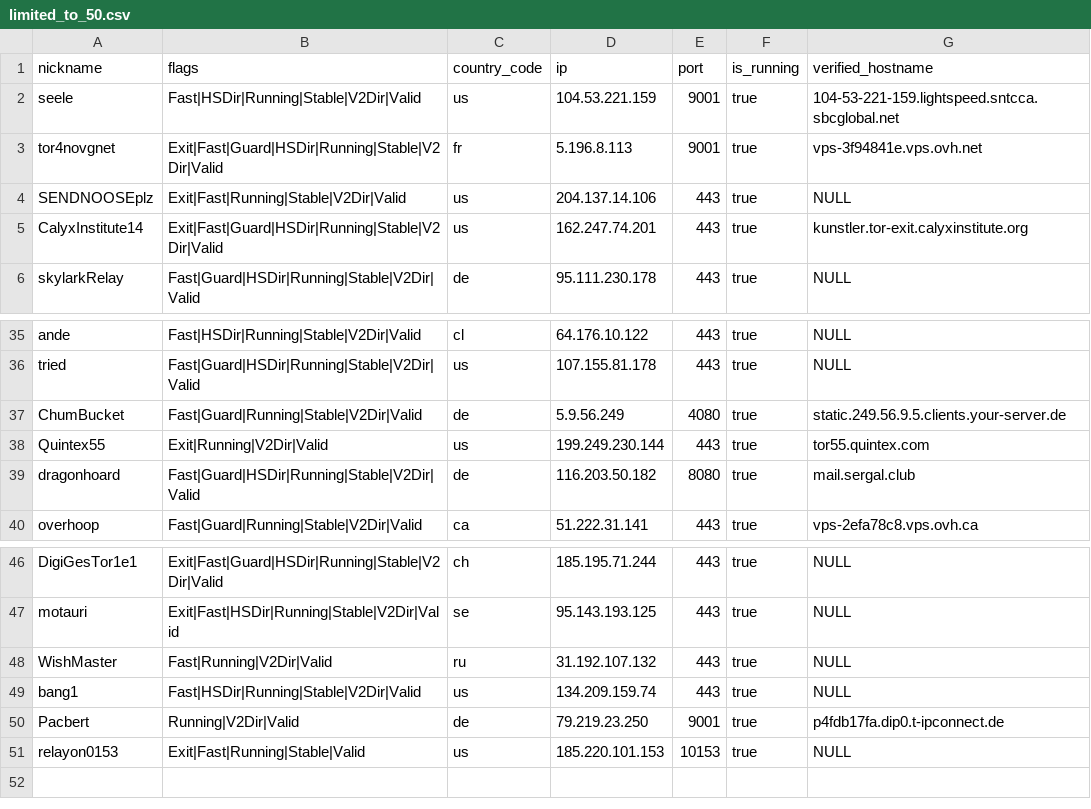
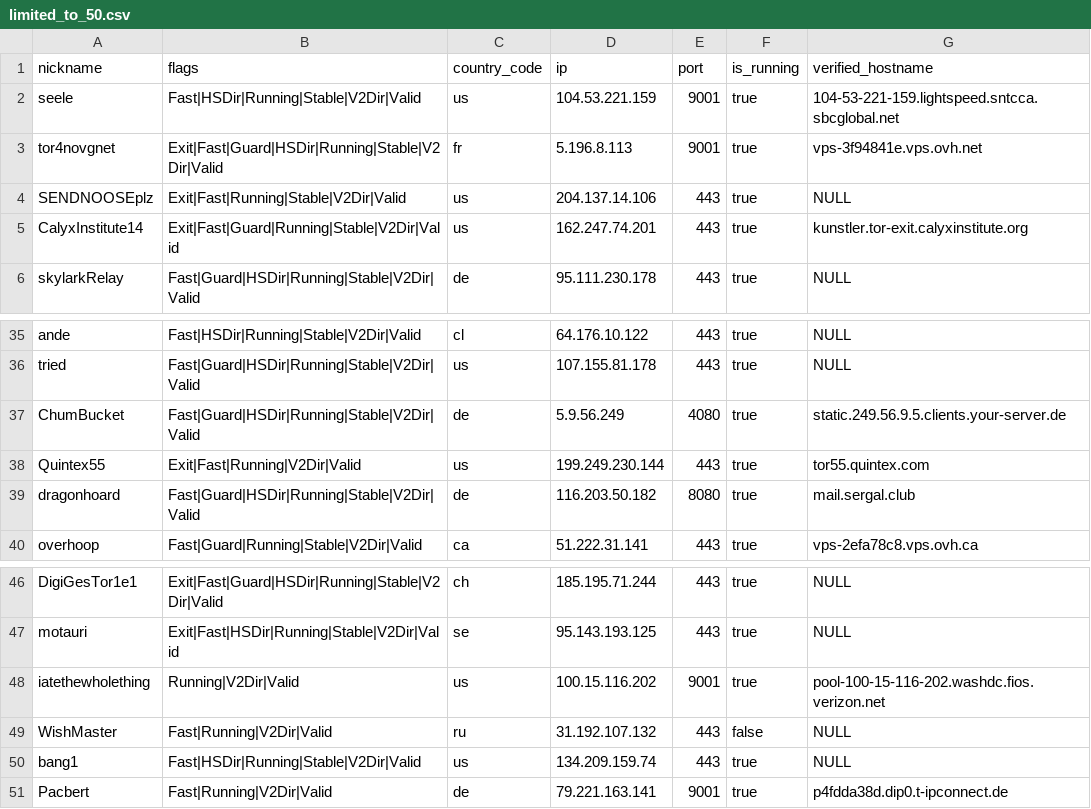
Before and after one commit to t-pol/123-test-abort, a CSV file: limited_to_50.csv, drawn as a sheet; only a part is shown, gaps mark what is left out.

```diff
--- a/limited_to_50.csv
+++ b/limited_to_50.csv
@@ -4,3 +4,3 @@
 "SENDNOOSEplz","Exit|Fast|Running|Stable|V2Dir|Valid","us","204.137.14.106","443",true,"NULL"
-"CalyxInstitute14","Exit|Fast|Guard|HSDir|Running|Stable|V2Dir|Valid","us","162.247.74.201","443",true,"kunstler.tor-exit.calyxinstitute.org"
+"CalyxInstitute14","Exit|Fast|Guard|Running|Stable|V2Dir|Valid","us","162.247.74.201","443",true,"kunstler.tor-exit.calyxinstitute.org"
 "skylarkRelay","Fast|Guard|HSDir|Running|Stable|V2Dir|Valid","de","95.111.230.178","443",true,"NULL"
@@ -36,4 +36,4 @@
 "tried","Fast|Guard|HSDir|Running|Stable|V2Dir|Valid","us","107.155.81.178","443",true,"NULL"
-"ChumBucket","Fast|Guard|Running|Stable|V2Dir|Valid","de","5.9.56.249","4080",true,"static.249.56.9.5.clients.your-server.de"
-"Quintex55","Exit|Running|V2Dir|Valid","us","199.249.230.144","443",true,"tor55.quintex.com"
+"ChumBucket","Fast|Guard|HSDir|Running|Stable|V2Dir|Valid","de","5.9.56.249","4080",true,"static.249.56.9.5.clients.your-server.de"
+"Quintex55","Exit|Fast|Running|V2Dir|Valid","us","199.249.230.144","443",true,"tor55.quintex.com"
 "dragonhoard","Fast|Guard|HSDir|Running|Stable|V2Dir|Valid","de","116.203.50.182","8080",true,"mail.sergal.club"
@@ -47,5 +47,5 @@
 "motauri","Exit|Fast|HSDir|Running|Stable|V2Dir|Valid","se","95.143.193.125","443",true,"NULL"
-"WishMaster","Fast|Running|V2Dir|Valid","ru","31.192.107.132","443",true,"NULL"
+"iatethewholething","Running|V2Dir|Valid","us","100.15.116.202","9001",true,"pool-100-15-116-202.washdc.fios.verizon.net"
+"WishMaster","Fast|Running|V2Dir|Valid","ru","31.192.107.132","443",false,"NULL"
 "bang1","Fast|HSDir|Running|Stable|V2Dir|Valid","us","134.209.159.74","443",true,"NULL"
-"Pacbert","Running|V2Dir|Valid","de","79.219.23.250","9001",true,"p4fdb17fa.dip0.t-ipconnect.de"
-"relayon0153","Exit|Fast|Running|Stable|Valid","us","185.220.101.153","10153",true,"NULL"
+"Pacbert","Fast|Running|V2Dir|Valid","de","79.221.163.141","9001",true,"p4fdda38d.dip0.t-ipconnect.de"
```
Also changed, not shown: tor_feed.csv, 1 other file.
